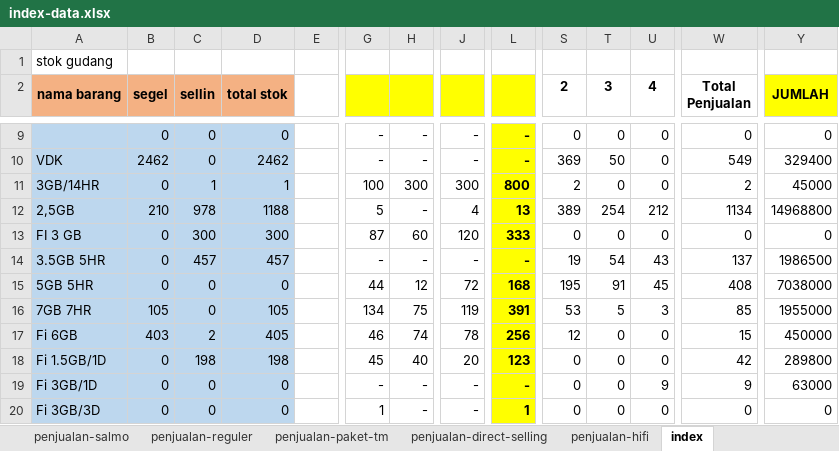
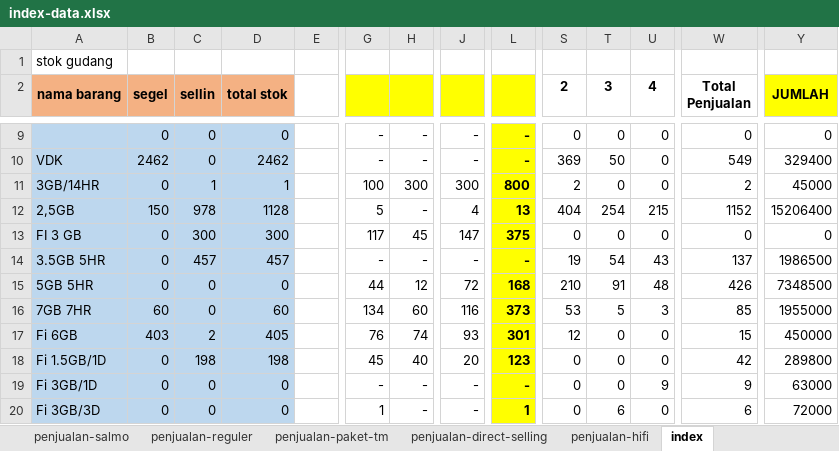
Before and after one commit to andisianday393-byte/MC-SAGARANTEN.WEB, an Excel workbook: index-data.xlsx, sheet index, drawn as a sheet; only a part is shown, gaps mark what is left out; values as stored, in another font and other column widths than the file's, no borders; conditional formats not drawn; the diff covers the shown part only; the diff names each change by its address in the sheet, - before the commit and + after, or states it on an @@ line.

```diff
--- a/index-data.xlsx (sheet index)
+++ b/index-data.xlsx (sheet index)
-B12 (segel): 210
+B12 (segel): 150
-D12 (total stok): 1188
+D12 (total stok): 1128
-S12 (2): 389
+S12 (2): 404
-U12 (4): 212
+U12 (4): 215
-W12 (Total Penjualan): 1134
+W12 (Total Penjualan): 1152
-Y12 (JUMLAH): 14968800
+Y12 (JUMLAH): 15206400
-G13: 87
+G13: 117
-H13: 60
+H13: 45
-J13: 120
+J13: 147
-L13: 333
+L13: 375
-S15 (2): 195
+S15 (2): 210
-U15 (4): 45
+U15 (4): 48
-W15 (Total Penjualan): 408
+W15 (Total Penjualan): 426
-Y15 (JUMLAH): 7038000
+Y15 (JUMLAH): 7348500
-B16 (segel): 105
+B16 (segel): 60
-D16 (total stok): 105
+D16 (total stok): 60
-H16: 75
+H16: 60
-J16: 119
+J16: 116
-L16: 391
+L16: 373
-G17: 46
+G17: 76
-J17: 78
+J17: 93
-L17: 256
+L17: 301
-T20 (3): 0
+T20 (3): 6
-W20 (Total Penjualan): 0
+W20 (Total Penjualan): 6
-Y20 (JUMLAH): 0
+Y20 (JUMLAH): 72000
```
Also changed, not shown: 1 added row, 1 removed row and 47 edited cells elsewhere in this sheet, sheet stok-barang-dse, sheet penjualan-reguler, sheet penjualan-paket-tm, sheet stok-gudang, sheet penjualan-salmo.
